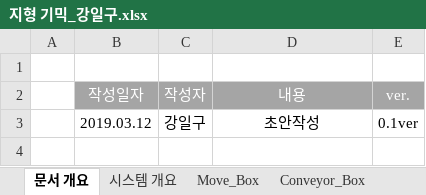
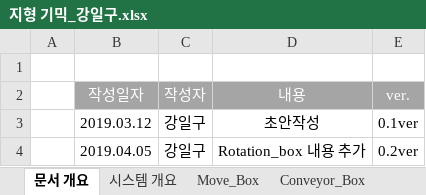
Before and after one commit to kangilgu/Gorilla-box, an Excel workbook: Document/지형 기믹_강일구.xlsx, sheet 문서 개요, drawn as a sheet; values as stored, in another font and other column widths than the file's, no borders; the diff names each change by its address in the sheet, - before the commit and + after, or states it on an @@ line.

```diff
--- a/Document/지형 기믹_강일구.xlsx (sheet 문서 개요)
+++ b/Document/지형 기믹_강일구.xlsx (sheet 문서 개요)
+row 4:  | 2019.04.05 | 강일구 | Rotation_box 내용 추가 | 0.2ver
```
Also changed, not shown: other sheet tabs, Document/보스 몬스터 .xlsx, 1 other file.
